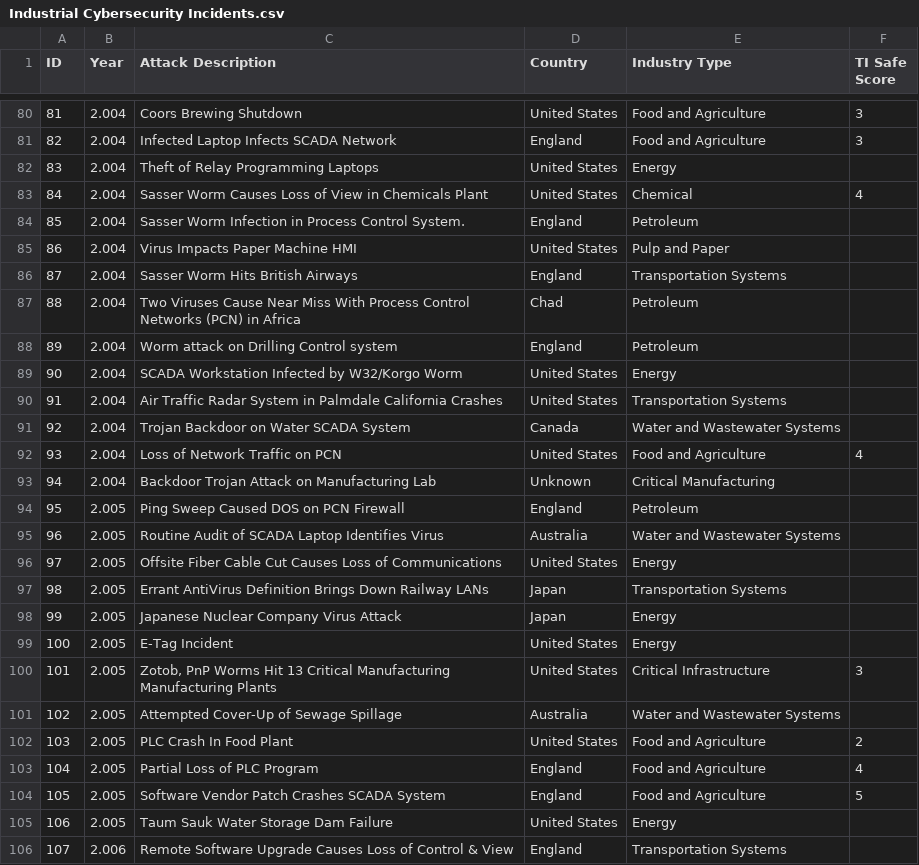
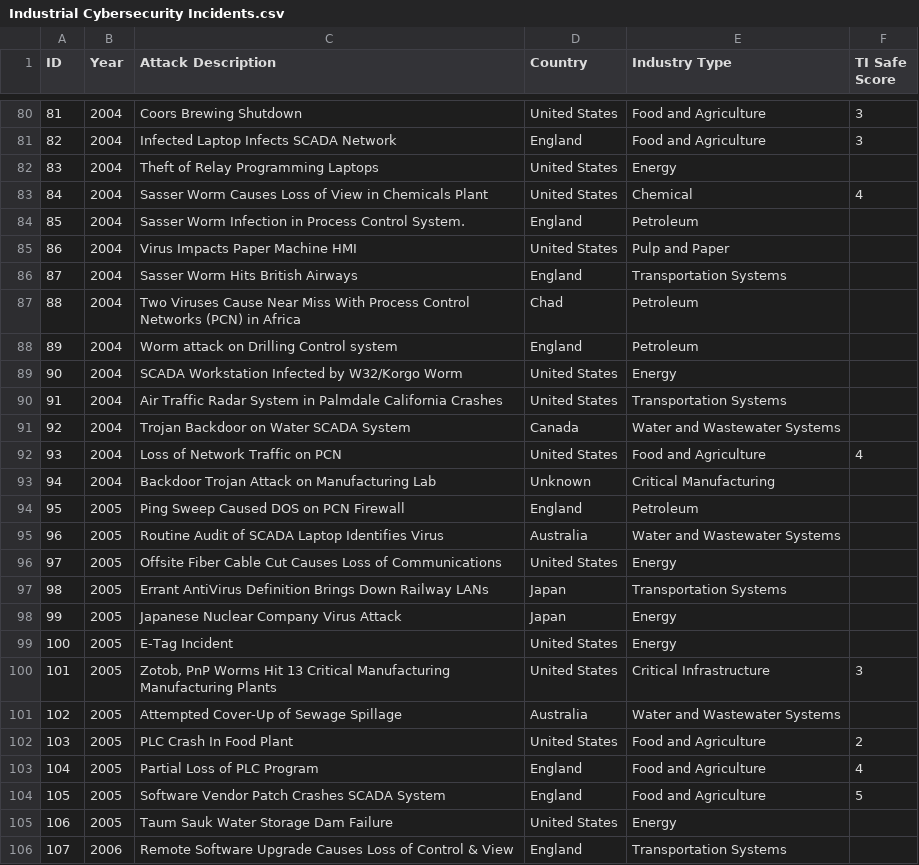
Before and after one commit to GentooSec/ICS_Attacks, a CSV file: Industrial Cybersecurity Incidents.csv, drawn as a sheet; only a part is shown, gaps mark what is left out; the diff covers the shown part only.

```diff
--- a/Industrial Cybersecurity Incidents.csv
+++ b/Industrial Cybersecurity Incidents.csv
@@ -80,27 +80,27 @@
-"81","2.004","Coors Brewing Shutdown","United States","Food and Agriculture","3"
-"82","2.004","Infected Laptop Infects SCADA Network","England","Food and Agriculture","3"
-"83","2.004","Theft of Relay Programming Laptops","United States","Energy",""
-"84","2.004","Sasser Worm Causes Loss of View in Chemicals Plant","United States","Chemical","4"
-"85","2.004","Sasser Worm Infection in Process Control System.","England","Petroleum",""
-"86","2.004","Virus Impacts Paper Machine HMI","United States","Pulp and Paper",""
-"87","2.004","Sasser Worm Hits British Airways","England","Transportation Systems",""
-"88","2.004","Two Viruses Cause Near Miss With Process Control Networks (PCN) in Africa","Chad","Petroleum",""
-"89","2.004","Worm attack on Drilling Control system","England","Petroleum",""
-"90","2.004","SCADA Workstation Infected by W32/Korgo Worm","United States","Energy",""
-"91","2.004","Air Traffic Radar System in Palmdale California Crashes","United States","Transportation Systems",""
-"92","2.004","Trojan Backdoor on Water SCADA System","Canada","Water and Wastewater Systems",""
-"93","2.004","Loss of Network Traffic on PCN","United States","Food and Agriculture","4"
-"94","2.004","Backdoor Trojan Attack on Manufacturing Lab","Unknown","Critical Manufacturing",""
-"95","2.005","Ping Sweep Caused DOS on PCN Firewall","England","Petroleum",""
-"96","2.005","Routine Audit of SCADA Laptop Identifies Virus","Australia","Water and Wastewater Systems",""
-"97","2.005","Offsite Fiber Cable Cut Causes Loss of Communications","United States","Energy",""
-"98","2.005","Errant AntiVirus Definition Brings Down Railway LANs","Japan","Transportation Systems",""
-"99","2.005","Japanese Nuclear Company Virus Attack","Japan","Energy",""
-"100","2.005","E-Tag Incident","United States","Energy",""
-"101","2.005","Zotob, PnP Worms Hit 13 Critical Manufacturing Manufacturing Plants","United States","Critical Infrastructure","3"
-"102","2.005","Attempted Cover-Up of Sewage Spillage","Australia","Water and Wastewater Systems",""
-"103","2.005","PLC Crash In Food Plant","United States","Food and Agriculture","2"
-"104","2.005","Partial Loss of PLC Program","England","Food and Agriculture","4"
-"105","2.005","Software Vendor Patch Crashes SCADA System","England","Food and Agriculture","5"
-"106","2.005","Taum Sauk Water Storage Dam Failure","United States","Energy",""
-"107","2.006","Remote Software Upgrade Causes Loss of Control & View","England","Transportation Systems",""
+"81","2004","Coors Brewing Shutdown","United States","Food and Agriculture","3"
+"82","2004","Infected Laptop Infects SCADA Network","England","Food and Agriculture","3"
+"83","2004","Theft of Relay Programming Laptops","United States","Energy",""
+"84","2004","Sasser Worm Causes Loss of View in Chemicals Plant","United States","Chemical","4"
+"85","2004","Sasser Worm Infection in Process Control System.","England","Petroleum",""
+"86","2004","Virus Impacts Paper Machine HMI","United States","Pulp and Paper",""
+"87","2004","Sasser Worm Hits British Airways","England","Transportation Systems",""
+"88","2004","Two Viruses Cause Near Miss With Process Control Networks (PCN) in Africa","Chad","Petroleum",""
+"89","2004","Worm attack on Drilling Control system","England","Petroleum",""
+"90","2004","SCADA Workstation Infected by W32/Korgo Worm","United States","Energy",""
+"91","2004","Air Traffic Radar System in Palmdale California Crashes","United States","Transportation Systems",""
+"92","2004","Trojan Backdoor on Water SCADA System","Canada","Water and Wastewater Systems",""
+"93","2004","Loss of Network Traffic on PCN","United States","Food and Agriculture","4"
+"94","2004","Backdoor Trojan Attack on Manufacturing Lab","Unknown","Critical Manufacturing",""
+"95","2005","Ping Sweep Caused DOS on PCN Firewall","England","Petroleum",""
+"96","2005","Routine Audit of SCADA Laptop Identifies Virus","Australia","Water and Wastewater Systems",""
+"97","2005","Offsite Fiber Cable Cut Causes Loss of Communications","United States","Energy",""
+"98","2005","Errant AntiVirus Definition Brings Down Railway LANs","Japan","Transportation Systems",""
+"99","2005","Japanese Nuclear Company Virus Attack","Japan","Energy",""
+"100","2005","E-Tag Incident","United States","Energy",""
+"101","2005","Zotob, PnP Worms Hit 13 Critical Manufacturing Manufacturing Plants","United States","Critical Infrastructure","3"
+"102","2005","Attempted Cover-Up of Sewage Spillage","Australia","Water and Wastewater Systems",""
+"103","2005","PLC Crash In Food Plant","United States","Food and Agriculture","2"
+"104","2005","Partial Loss of PLC Program","England","Food and Agriculture","4"
+"105","2005","Software Vendor Patch Crashes SCADA System","England","Food and Agriculture","5"
+"106","2005","Taum Sauk Water Storage Dam Failure","United States","Energy",""
+"107","2006","Remote Software Upgrade Causes Loss of Control & View","England","Transportation Systems",""
```
Also changed, not shown: 116 edited cells elsewhere in this file.
